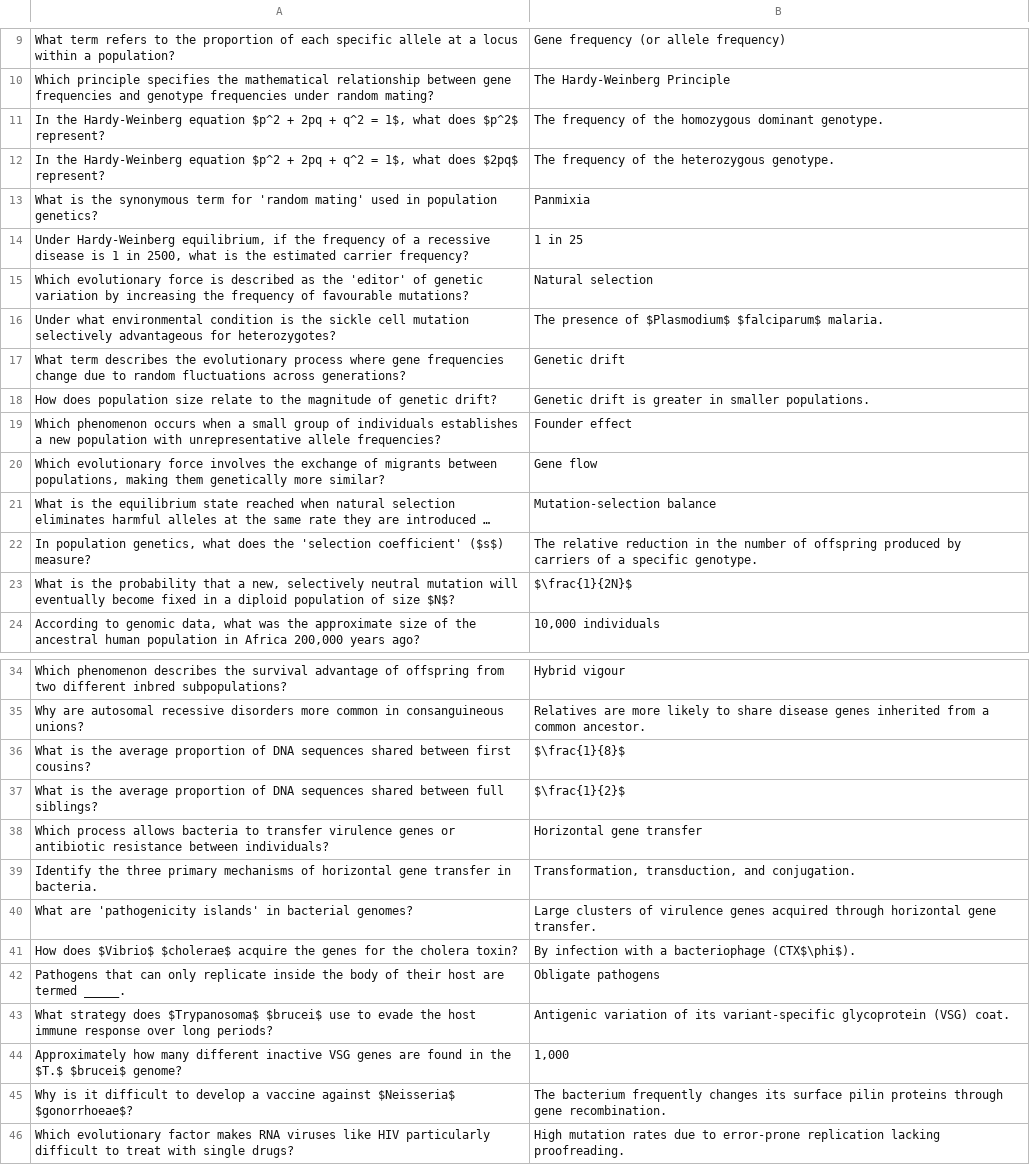
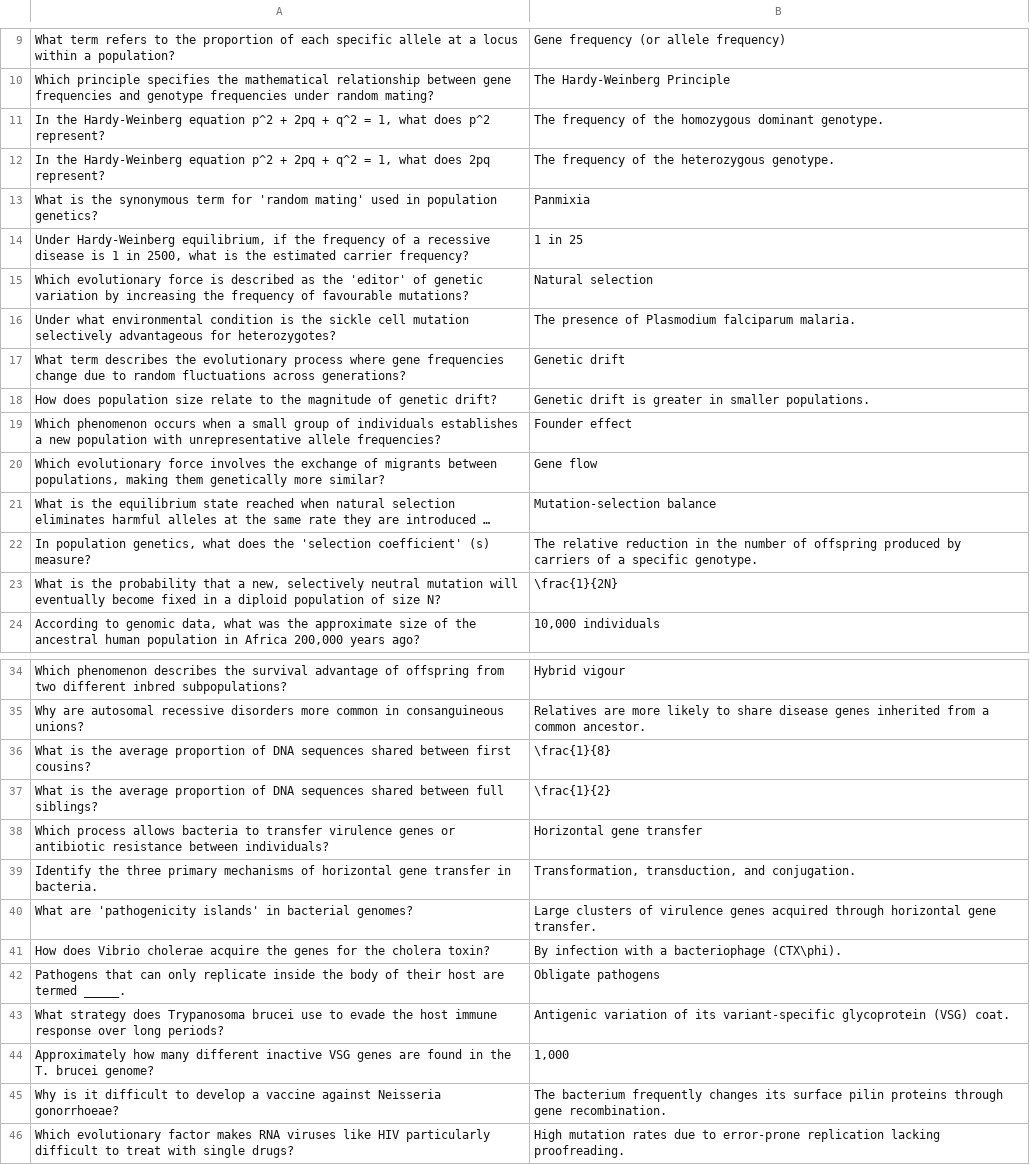
Before and after one commit to cristyyalbertyy-hub/MedicaGenetics, a CSV file: public/BG_PG_Q.csv, drawn as a sheet; only a part is shown, gaps mark what is left out; long unchanged cells end in …; the diff covers the shown part only; the diff names each change by its address in the sheet, - before the commit and + after, or states it on an @@ line.

```diff
--- a/public/BG_PG_Q.csv
+++ b/public/BG_PG_Q.csv
-A11: …Hardy-Weinberg equation $p^2 + 2pq + q^2 = 1$, what does $p^2$ represent?
+A11: …Hardy-Weinberg equation p^2 + 2pq + q^2 = 1, what does p^2 represent?
-A12: …Hardy-Weinberg equation $p^2 + 2pq + q^2 = 1$, what does $2pq$ represent?
+A12: …Hardy-Weinberg equation p^2 + 2pq + q^2 = 1, what does 2pq represent?
-B16: …presence of $Plasmodium$ $falciparum$ malaria.
+B16: …presence of Plasmodium falciparum malaria.
-A22: …'selection coefficient' ($s$) measure?
+A22: …'selection coefficient' (s) measure?
-A23: …of size $N$?
+A23: …of size N?
-B23: $\frac{1}{2N}$
+B23: \frac{1}{2N}
-B36: $\frac{1}{8}$
+B36: \frac{1}{8}
-B37: $\frac{1}{2}$
+B37: \frac{1}{2}
-A41: How does $Vibrio$ $cholerae$ acquire the…
+A41: How does Vibrio cholerae acquire the…
-B41: By infection with a bacteriophage (CTX$\phi$).
+B41: By infection with a bacteriophage (CTX\phi).
-A43: …strategy does $Trypanosoma$ $brucei$ use to…
+A43: …strategy does Trypanosoma brucei use to…
-A44: …in the $T.$ $brucei$ genome?
+A44: …in the T. brucei genome?
-A45: …vaccine against $Neisseria$ $gonorrhoeae$?
+A45: …vaccine against Neisseria gonorrhoeae?
```
Also changed, not shown: 3 edited cells elsewhere in this file, public/BG_MP_Q.csv, public/CA_PA_Q.csv, 7 other files.
